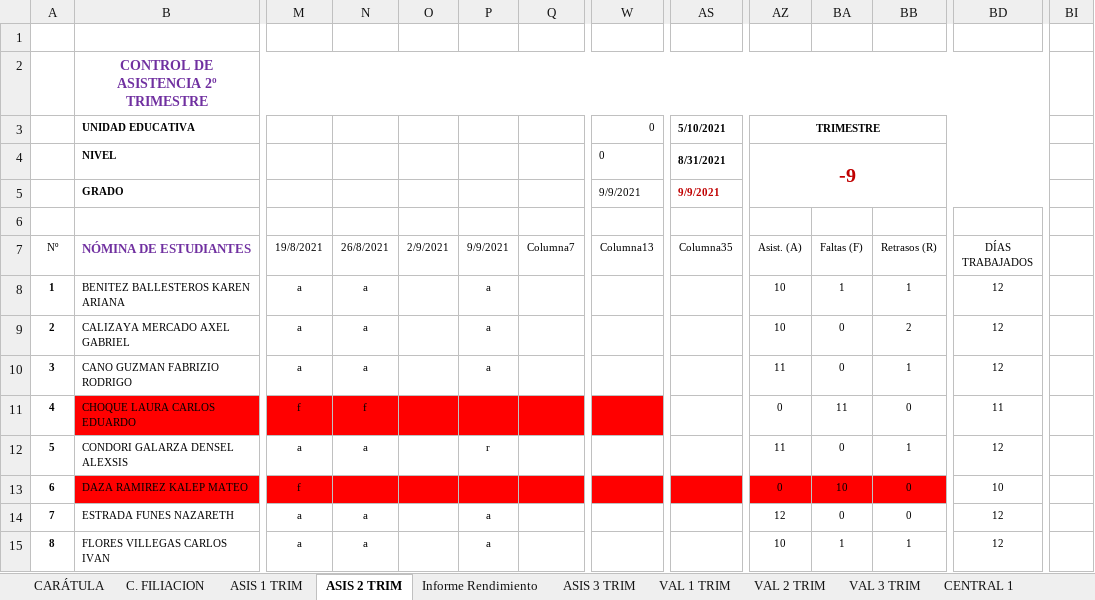
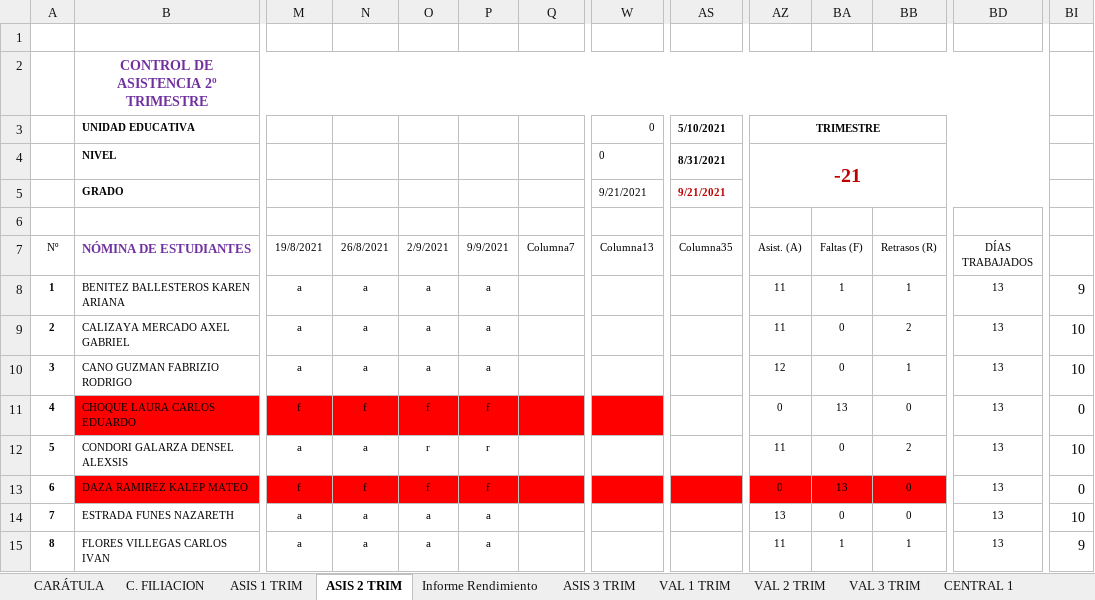
Before and after one commit to jocrock/calificaciones, an Excel workbook: 4to secundaria arrieta lista y notas programacion visual.xlsm, sheet ASIS 2 TRIM, drawn as a sheet; only a part is shown, gaps mark what is left out; values as stored, in another font and other column widths than the file's, no borders; table styles not drawn; the diff covers the shown part only; the diff names each change by its address in the sheet, - before the commit and + after, or states it on an @@ line.

```diff
--- a/4to secundaria arrieta lista y notas programacion visual.xlsm (sheet ASIS 2 TRIM)
+++ b/4to secundaria arrieta lista y notas programacion visual.xlsm (sheet ASIS 2 TRIM)
-B2:BD2 merged
+B2:BH2 merged
-AZ4 (Asist. (A)): -9
+AZ4 (Asist. (A)): -21
-W5 (Columna13): 9/9/2021
+W5 (Columna13): 9/21/2021
-AS5 (Columna35): 9/9/2021
+AS5 (Columna35): 9/21/2021
-O8:O10 (2/9/2021): (empty)
+O8:O10 (2/9/2021): a
-AZ8:AZ9 (Asist. (A)): 10
+AZ8:AZ9 (Asist. (A)): 11
-BD8:BD10 (DÍAS TRABAJADOS): 12
+BD8:BD10 (DÍAS TRABAJADOS): 13
-BI8: (empty)
+BI8: 9
-BI9:BI10: (empty)
+BI9:BI10: 10
-AZ10 (Asist. (A)): 11
+AZ10 (Asist. (A)): 12
-O11 (2/9/2021): (empty)
+O11 (2/9/2021): f
-P11 (9/9/2021): (empty)
+P11 (9/9/2021): f
-BA11 (Faltas (F)): 11
+BA11 (Faltas (F)): 13
-BD11 (DÍAS TRABAJADOS): 11
+BD11 (DÍAS TRABAJADOS): 13
-BI11: (empty)
+BI11: 0
-O12 (2/9/2021): (empty)
+O12 (2/9/2021): r
-BB12 (Retrasos (R)): 1
+BB12 (Retrasos (R)): 2
-BD12 (DÍAS TRABAJADOS): 12
+BD12 (DÍAS TRABAJADOS): 13
-BI12: (empty)
+BI12: 10
-N13 (26/8/2021): (empty)
+N13 (26/8/2021): f
-O13 (2/9/2021): (empty)
+O13 (2/9/2021): f
-P13 (9/9/2021): (empty)
+P13 (9/9/2021): f
-BA13 (Faltas (F)): 10
+BA13 (Faltas (F)): 13
-BD13 (DÍAS TRABAJADOS): 10
+BD13 (DÍAS TRABAJADOS): 13
-BI13: (empty)
+BI13: 0
-O14:O15 (2/9/2021): (empty)
+O14:O15 (2/9/2021): a
-AZ14 (Asist. (A)): 12
+AZ14 (Asist. (A)): 13
-BD14:BD15 (DÍAS TRABAJADOS): 12
+BD14:BD15 (DÍAS TRABAJADOS): 13
-BI14: (empty)
+BI14: 10
-AZ15 (Asist. (A)): 10
+AZ15 (Asist. (A)): 11
-BI15: (empty)
+BI15: 9
```
Also changed, not shown: 40 edited cells elsewhere in this sheet, sheet VAL 2 TRIM, sheet CENTRAL 1, sheet EST_DEST, sheet CENTRAL 2, sheet Informe Rendimiento, sheet ESTADIST, 9 more sheets, formulas that keep their value, hidden cells, charts or pictures, 1ro secundaria arrieta lista y notas programacion visual.xlsm, 2do secundaria arrieta lista y notas programacion visual(Recuperado automáticamente).xlsm, 46 other files.
